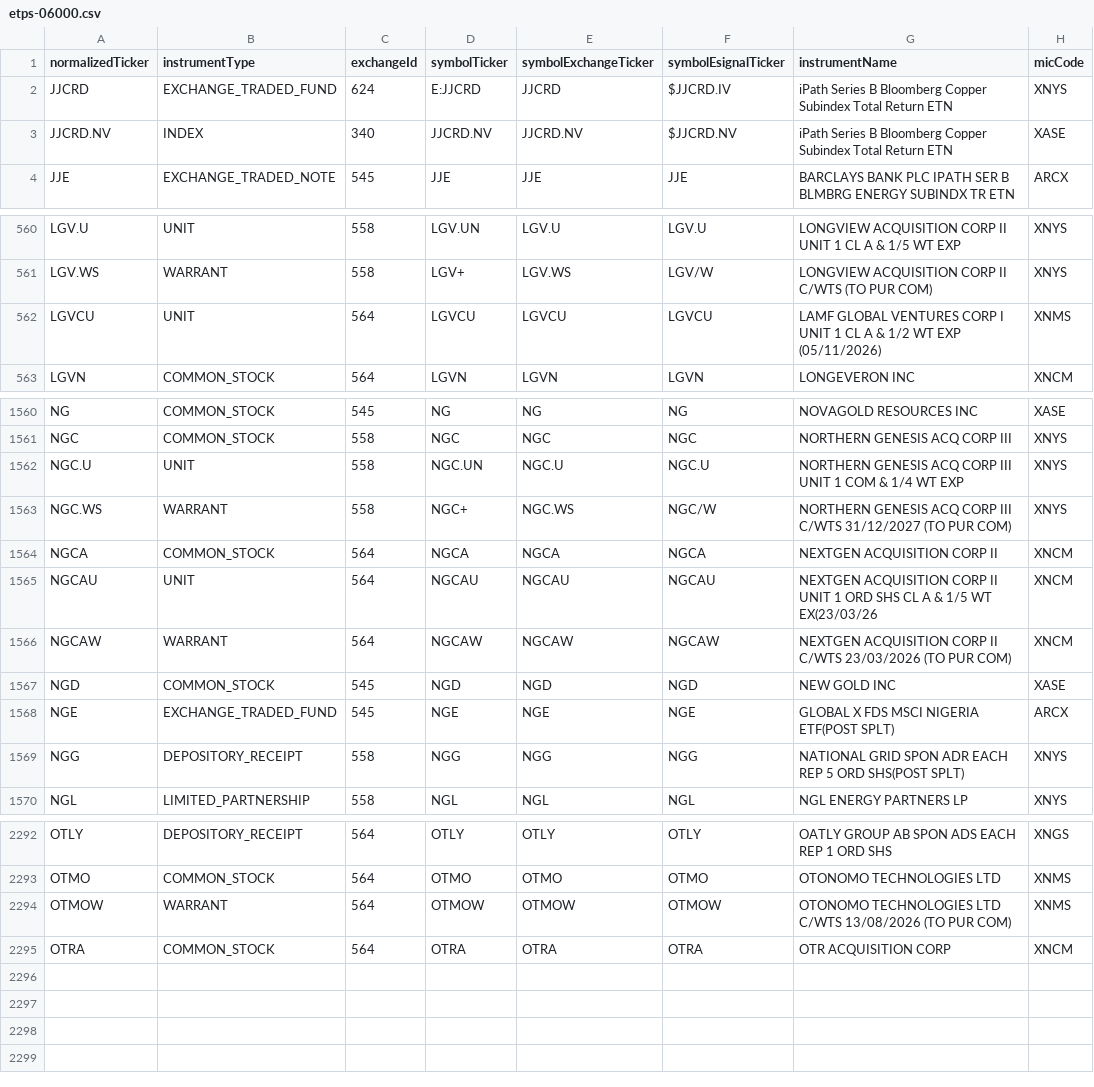
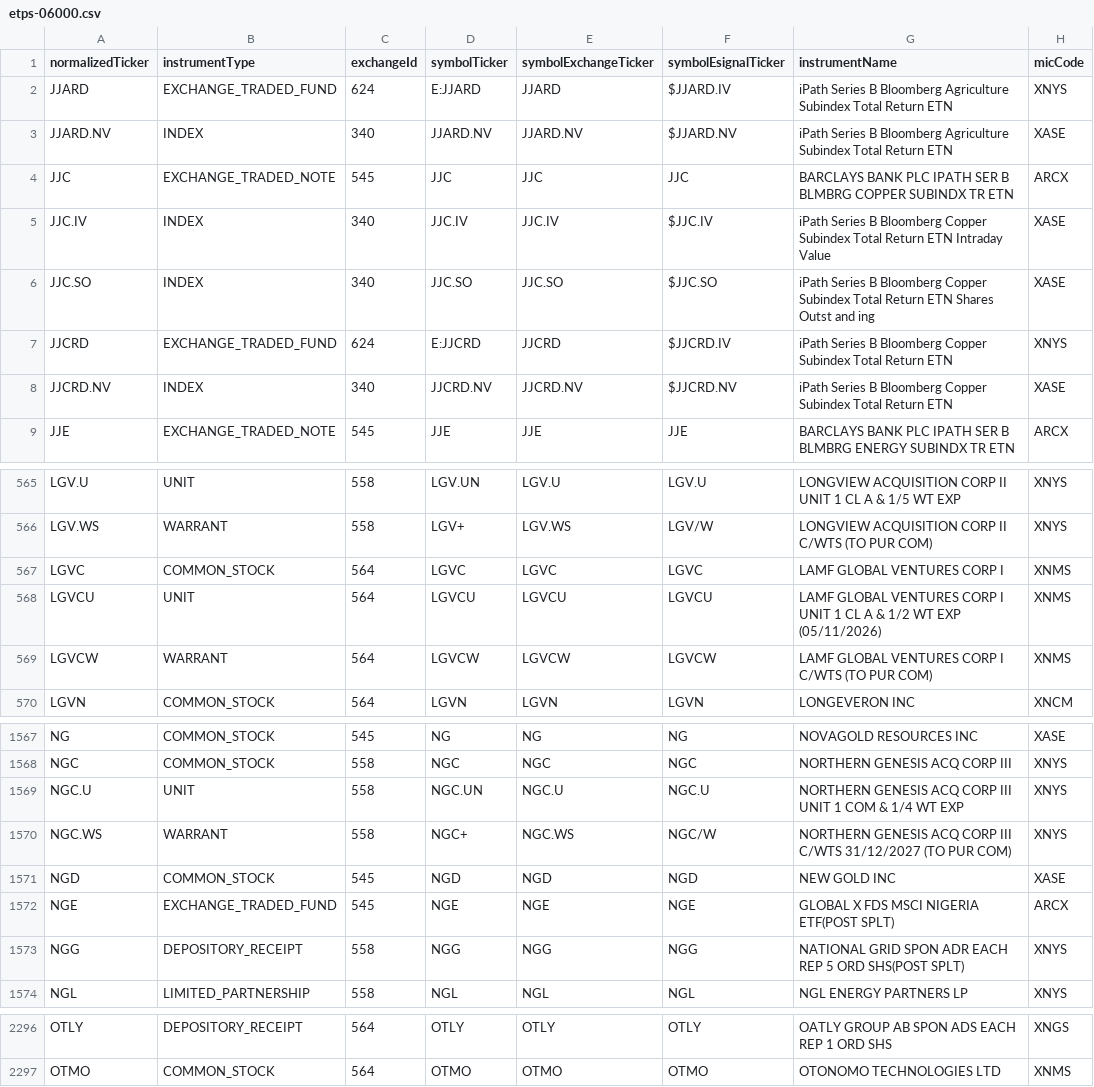
Before and after one commit to haoenhui/nyse-listed-etps, a CSV file: etps-06000.csv, drawn as a sheet; only a part is shown, gaps mark what is left out; removed rows and columns are numbered as before the commit, all else as after; the diff names each change by its address in the sheet, - before the commit and + after, or states it on an @@ line.

```diff
--- a/etps-06000.csv
+++ b/etps-06000.csv
+row 2: JJARD | EXCHANGE_TRADED_FUND | 624 | E:JJARD | JJARD | $JJARD.IV | iPath Series B Bloomberg Agriculture Subindex Total Return ETN | XNYS
+row 3: JJARD.NV | INDEX | 340 | JJARD.NV | JJARD.NV | $JJARD.NV | iPath Series B Bloomberg Agriculture Subindex Total Return ETN | XASE
+row 4: JJC | EXCHANGE_TRADED_NOTE | 545 | JJC | JJC | JJC | BARCLAYS BANK PLC IPATH SER B BLMBRG COPPER SUBINDX TR ETN | ARCX
+row 5: JJC.IV | INDEX | 340 | JJC.IV | JJC.IV | $JJC.IV | iPath Series B Bloomberg Copper Subindex Total Return ETN Intraday Value | XASE
+row 6: JJC.SO | INDEX | 340 | JJC.SO | JJC.SO | $JJC.SO | iPath Series B Bloomberg Copper Subindex Total Return ETN Shares Outst and ing | XASE
+row 567: LGVC | COMMON_STOCK | 564 | LGVC | LGVC | LGVC | LAMF GLOBAL VENTURES CORP I | XNMS
+row 569: LGVCW | WARRANT | 564 | LGVCW | LGVCW | LGVCW | LAMF GLOBAL VENTURES CORP I C/WTS (TO PUR COM) | XNMS
-row 1564: NGCA | COMMON_STOCK | 564 | NGCA | NGCA | NGCA | NEXTGEN ACQUISITION CORP II | XNCM
-row 1565: NGCAU | UNIT | 564 | NGCAU | NGCAU | NGCAU | NEXTGEN ACQUISITION CORP II UNIT 1 ORD SHS CL A & 1/5 WT EX(23/03/26 | XNCM
-row 1566: NGCAW | WARRANT | 564 | NGCAW | NGCAW | NGCAW | NEXTGEN ACQUISITION CORP II C/WTS 23/03/2026 (TO PUR COM) | XNCM
-row 2294: OTMOW | WARRANT | 564 | OTMOW | OTMOW | OTMOW | OTONOMO TECHNOLOGIES LTD C/WTS 13/08/2026 (TO PUR COM) | XNMS
-row 2295: OTRA | COMMON_STOCK | 564 | OTRA | OTRA | OTRA | OTR ACQUISITION CORP | XNCM
```
Also changed, not shown: etps-00000.csv, etps-02000.csv, 3 other files.
